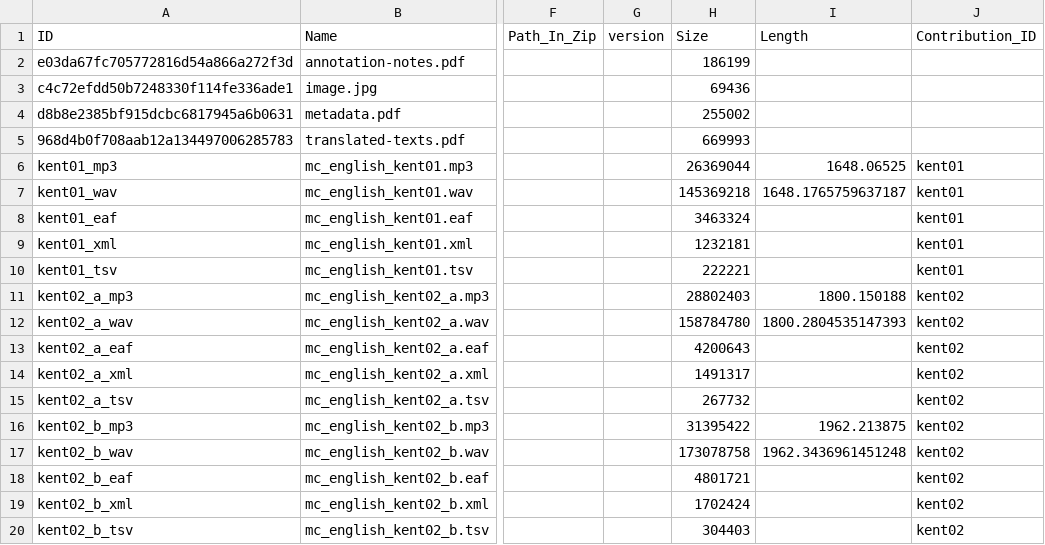
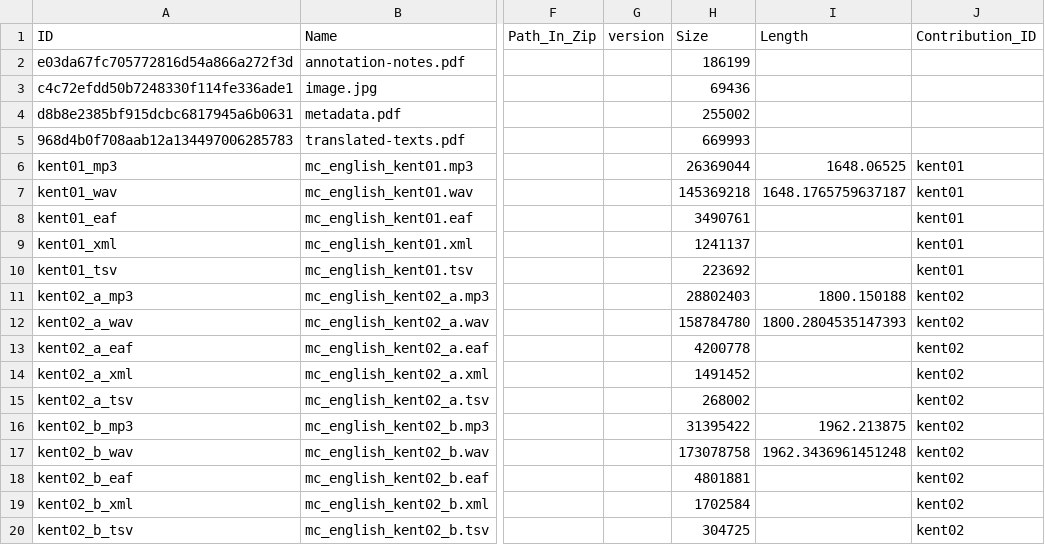
Before and after one commit to Multi-CAST/mcenglish, a CSV file: cldf/media.csv, drawn as a sheet; only a part is shown, gaps mark what is left out; the diff names each change by its address in the sheet, - before the commit and + after, or states it on an @@ line.

```diff
--- a/cldf/media.csv
+++ b/cldf/media.csv
-H8 (Size): 3463324
+H8 (Size): 3490761
-H9 (Size): 1232181
+H9 (Size): 1241137
-H10 (Size): 222221
+H10 (Size): 223692
-H13 (Size): 4200643
+H13 (Size): 4200778
-H14 (Size): 1491317
+H14 (Size): 1491452
-H15 (Size): 267732
+H15 (Size): 268002
-H18 (Size): 4801721
+H18 (Size): 4801881
-H19 (Size): 1702424
+H19 (Size): 1702584
-H20 (Size): 304403
+H20 (Size): 304725
```
Also changed, not shown: cldf/media/mc_english_kent01.tsv, cldf/media/mc_english_kent02_a.tsv, 14 other files.
